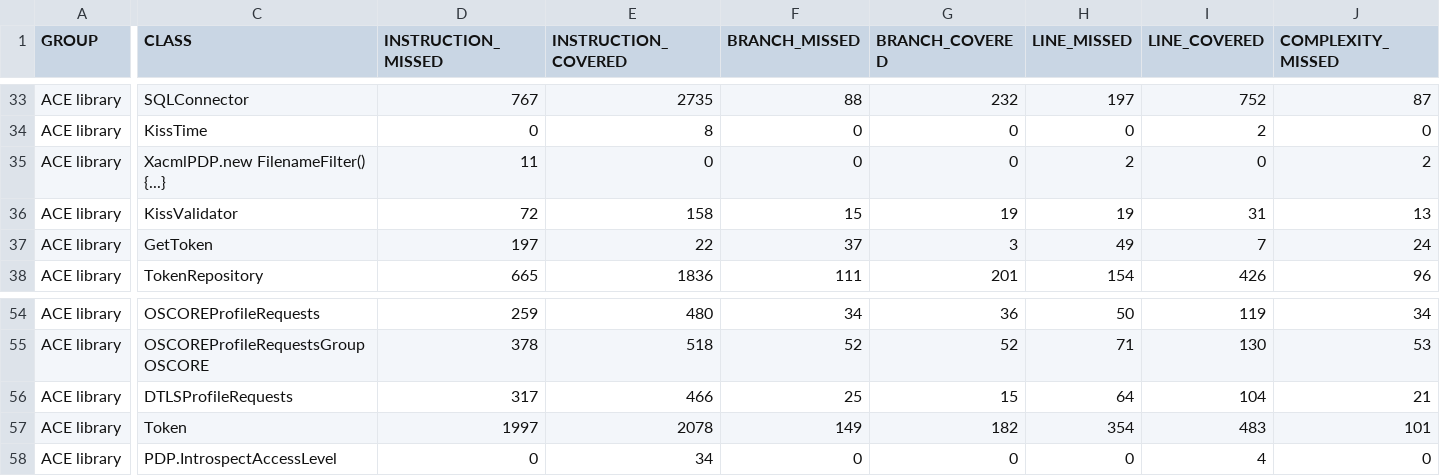
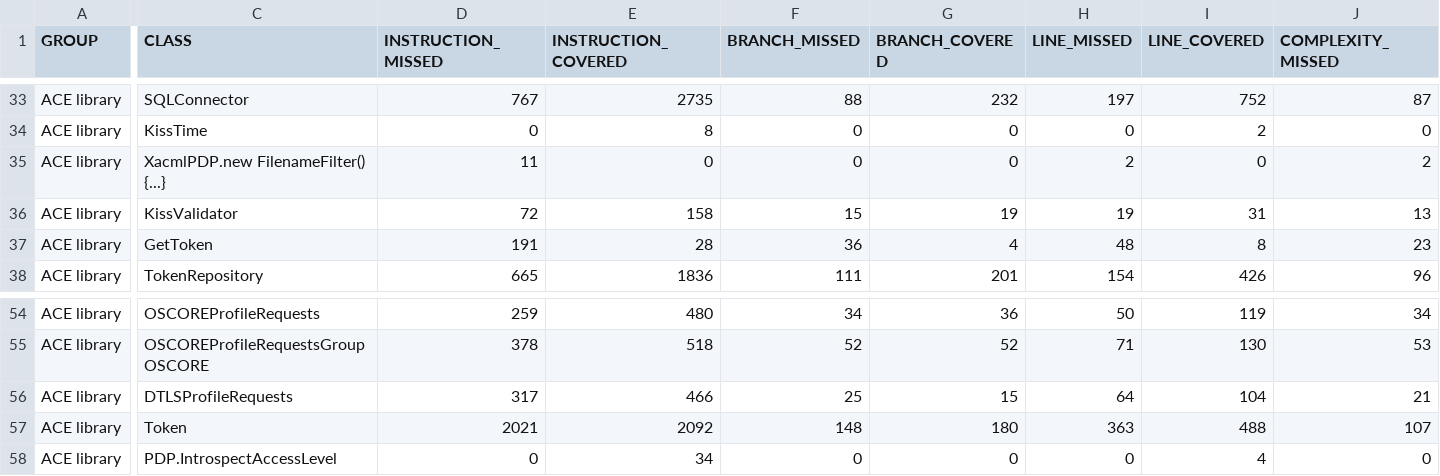
Before and after one commit to rikard-sics/sifis-home, a CSV file: reports/ace/jacoco.csv, drawn as a sheet; only a part is shown, gaps mark what is left out; the diff covers the shown part only; the diff names each change by its address in the sheet, - before the commit and + after, or states it on an @@ line.

```diff
--- a/reports/ace/jacoco.csv
+++ b/reports/ace/jacoco.csv
-D37 (INSTRUCTION_MISSED): 197
+D37 (INSTRUCTION_MISSED): 191
-E37 (INSTRUCTION_COVERED): 22
+E37 (INSTRUCTION_COVERED): 28
-F37 (BRANCH_MISSED): 37
+F37 (BRANCH_MISSED): 36
-G37 (BRANCH_COVERED): 3
+G37 (BRANCH_COVERED): 4
-H37 (LINE_MISSED): 49
+H37 (LINE_MISSED): 48
-I37 (LINE_COVERED): 7
+I37 (LINE_COVERED): 8
-J37 (COMPLEXITY_MISSED): 24
+J37 (COMPLEXITY_MISSED): 23
-D57 (INSTRUCTION_MISSED): 1997
+D57 (INSTRUCTION_MISSED): 2021
-E57 (INSTRUCTION_COVERED): 2078
+E57 (INSTRUCTION_COVERED): 2092
-F57 (BRANCH_MISSED): 149
+F57 (BRANCH_MISSED): 148
-G57 (BRANCH_COVERED): 182
+G57 (BRANCH_COVERED): 180
-H57 (LINE_MISSED): 354
+H57 (LINE_MISSED): 363
-I57 (LINE_COVERED): 483
+I57 (LINE_COVERED): 488
-J57 (COMPLEXITY_MISSED): 101
+J57 (COMPLEXITY_MISSED): 107
```
Also changed, not shown: 4 edited cells elsewhere in this file, 17 other files.
